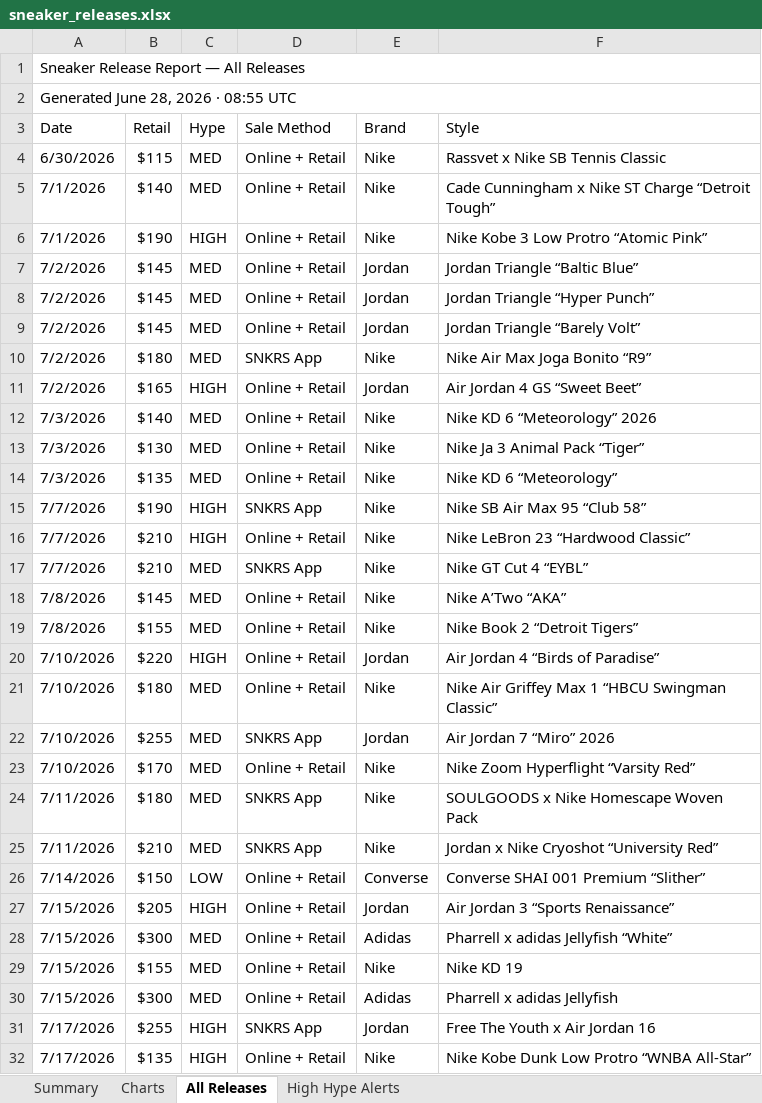
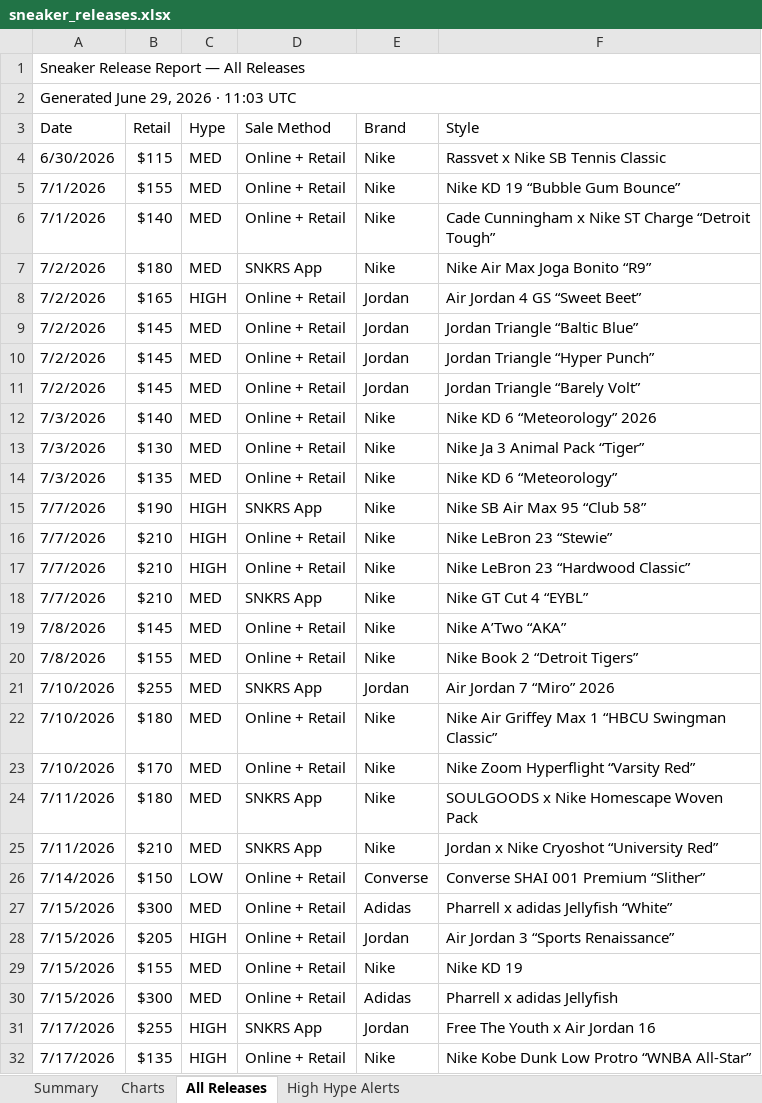
Before and after one commit to lordnader2002-sudo/Shoe-Tracker-v2, an Excel workbook: docs/data/sneaker_releases.xlsx, sheet All Releases, drawn as a sheet; only a part is shown; values as stored, in another font and other column widths than the file's, no cell formats; removed rows and columns are numbered as before the commit, all else as after; the diff covers the shown part only; the diff names each change by its address in the sheet, - before the commit and + after, or states it on an @@ line.

```diff
--- a/docs/data/sneaker_releases.xlsx (sheet All Releases)
+++ b/docs/data/sneaker_releases.xlsx (sheet All Releases)
-A2 (Date): Generated June 28, 2026 · 08:55 UTC
+A2 (Date): Generated June 29, 2026 · 11:03 UTC
+row 5: 7/1/2026 | $155 | MED | Online + Retail | Nike | Nike KD 19 “Bubble Gum Bounce”
-row 6: 7/1/2026 | $190 | HIGH | Online + Retail | Nike | Nike Kobe 3 Low Protro “Atomic Pink”
@@ row 10 moved to row 7: 7/2/2026 @@
@@ row 11 moved to row 8: 7/2/2026 @@
+row 16: 7/7/2026 | $210 | HIGH | Online + Retail | Nike | Nike LeBron 23 “Stewie”
-B21 (Retail): $220
+B21 (Retail): $255
-C21 (Hype): HIGH
+C21 (Hype): MED
-D21 (Sale Method): Online + Retail
+D21 (Sale Method): SNKRS App
-F21 (Style): Air Jordan 4 “Birds of Paradise”
+F21 (Style): Air Jordan 7 “Miro” 2026
-row 22: 7/10/2026 | $255 | MED | SNKRS App | Jordan | Air Jordan 7 “Miro” 2026
@@ row 28 moved to row 27: 7/15/2026 @@
```
Also changed, not shown: 2 added rows, 2 removed rows and 10 moved rows elsewhere in this sheet, sheet Summary, sheet High Hype Alerts, sheet Charts, cell formats, reports/sneaker_releases.xlsx, 1 other file.
